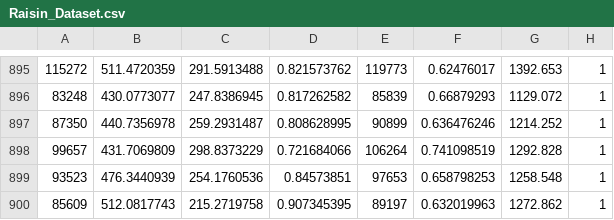
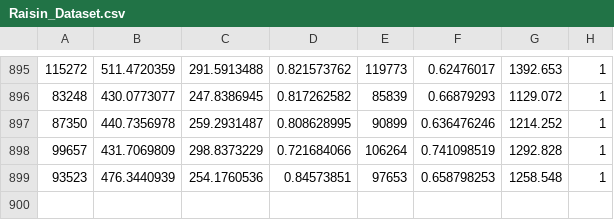
Before and after one commit to ArijusGrotuzas/KNearestNeighbours, a CSV file: Raisin_Dataset.csv, drawn as a sheet; only a part is shown, gaps mark what is left out; the diff names each change by its address in the sheet, - before the commit and + after, or states it on an @@ line.

```diff
--- a/Raisin_Dataset.csv
+++ b/Raisin_Dataset.csv
-row 900: 85609 | 512.0817743 | 215.2719758 | 0.907345395 | 89197 | 0.632019963 | 1272.862 | 1
```
Also changed, not shown: 6 other files.
